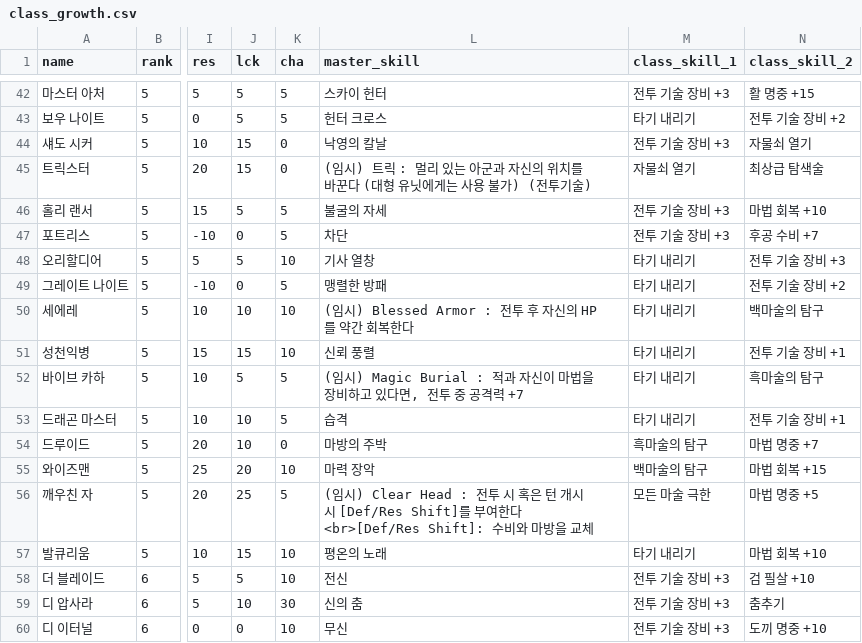
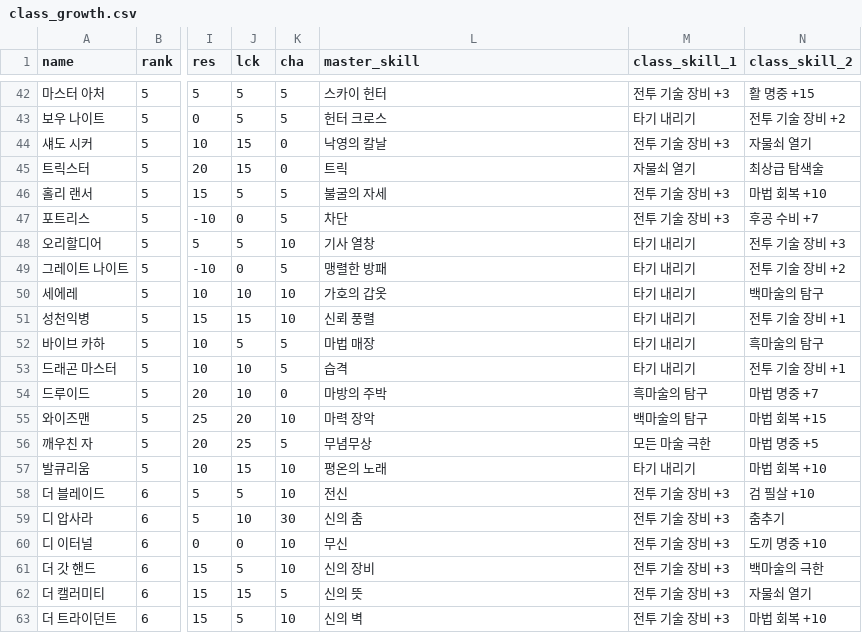
Before and after one commit to Cass07/fe18-db, a CSV file: csv/class_growth.csv, drawn as a sheet; only a part is shown, gaps mark what is left out; the shorter side is filled out with more unchanged rows; the diff names each change by its address in the sheet, - before the commit and + after, or states it on an @@ line.

```diff
--- a/csv/class_growth.csv
+++ b/csv/class_growth.csv
-L45 (master_skill): (임시) 트릭 : 멀리 있는 아군과 자신의 위치를 바꾼다 (대형 유닛에게는 사용 불가) (전투기술)
+L45 (master_skill): 트릭
-L50 (master_skill): (임시) Blessed Armor : 전투 후 자신의 HP를 약간 회복한다
+L50 (master_skill): 가호의 갑옷
-L52 (master_skill): (임시) Magic Burial : 적과 자신이 마법을 장비하고 있다면, 전투 중 공격력 +7
+L52 (master_skill): 마법 매장
-L56 (master_skill): (임시) Clear Head : 전투 시 혹은 턴 개시 시 [Def/Res Shift]를 부여한다<br>[Def/Res Shift]: 수비와 마방을 교체
+L56 (master_skill): 무념무상
```
Also changed, not shown: csv/combat_arts.csv, csv/skills.csv, 17 other files.
